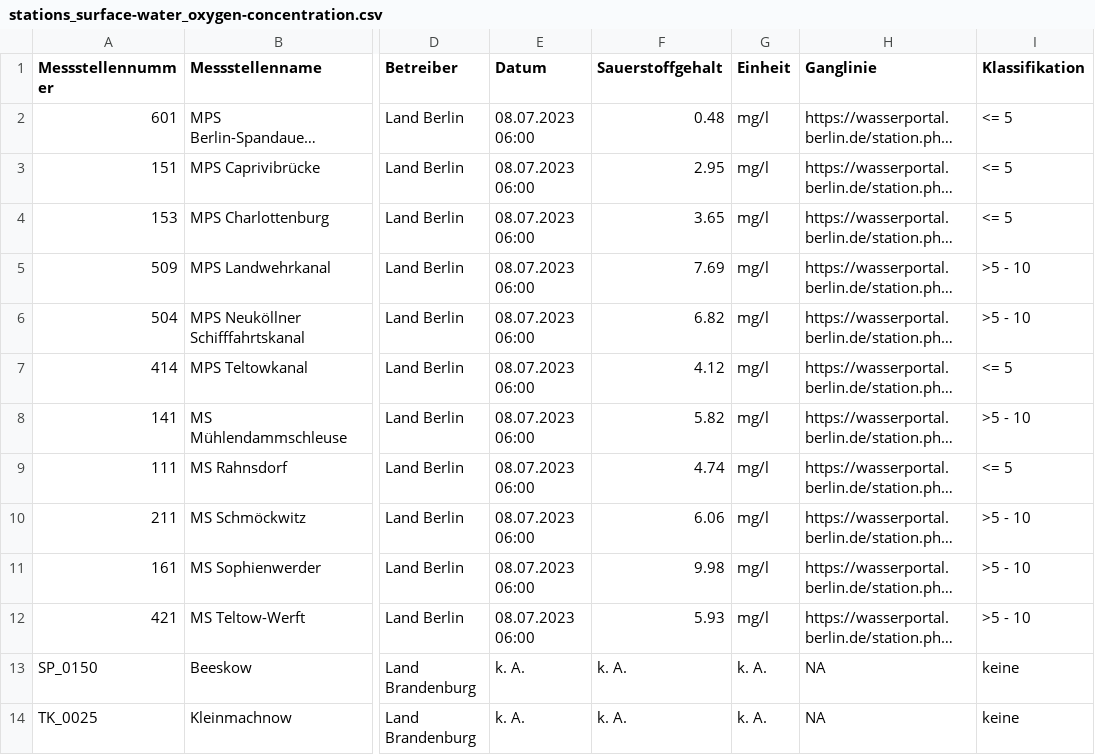
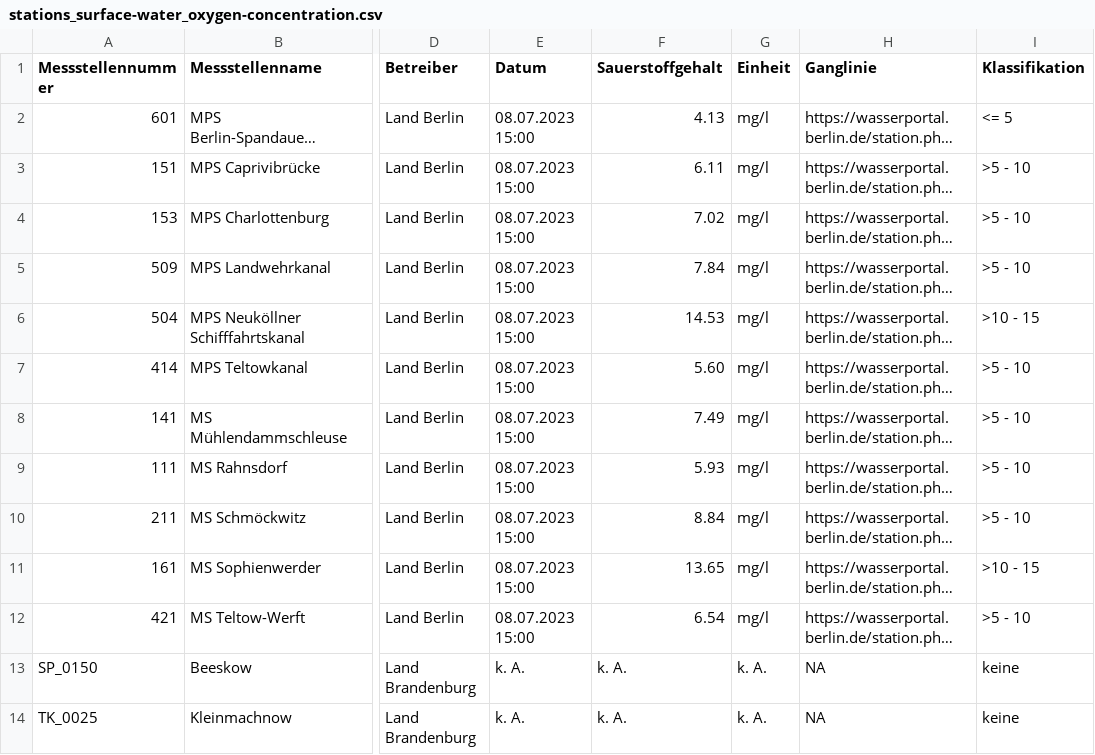
Before and after one commit to KWB-R/wasserportal, a CSV file: stations_surface-water_oxygen-concentration.csv, drawn as a sheet; only a part is shown, gaps mark what is left out; long unchanged cells end in …; the diff names each change by its address in the sheet, - before the commit and + after, or states it on an @@ line.

```diff
--- a/stations_surface-water_oxygen-concentration.csv
+++ b/stations_surface-water_oxygen-concentration.csv
-E2:E12 (Datum): 08.07.2023 06:00
+E2:E12 (Datum): 08.07.2023 15:00
-F2 (Sauerstoffgehalt): 0.48
+F2 (Sauerstoffgehalt): 4.13
-F3 (Sauerstoffgehalt): 2.95
+F3 (Sauerstoffgehalt): 6.11
-I3:I4 (Klassifikation): <= 5
+I3:I4 (Klassifikation): >5 - 10
-F4 (Sauerstoffgehalt): 3.65
+F4 (Sauerstoffgehalt): 7.02
-F5 (Sauerstoffgehalt): 7.69
+F5 (Sauerstoffgehalt): 7.84
-F6 (Sauerstoffgehalt): 6.82
+F6 (Sauerstoffgehalt): 14.53
-I6 (Klassifikation): >5 - 10
+I6 (Klassifikation): >10 - 15
-F7 (Sauerstoffgehalt): 4.12
+F7 (Sauerstoffgehalt): 5.60
-I7 (Klassifikation): <= 5
+I7 (Klassifikation): >5 - 10
-F8 (Sauerstoffgehalt): 5.82
+F8 (Sauerstoffgehalt): 7.49
-F9 (Sauerstoffgehalt): 4.74
+F9 (Sauerstoffgehalt): 5.93
-I9 (Klassifikation): <= 5
+I9 (Klassifikation): >5 - 10
-F10 (Sauerstoffgehalt): 6.06
+F10 (Sauerstoffgehalt): 8.84
-F11 (Sauerstoffgehalt): 9.98
+F11 (Sauerstoffgehalt): 13.65
-I11 (Klassifikation): >5 - 10
+I11 (Klassifikation): >10 - 15
-F12 (Sauerstoffgehalt): 5.93
+F12 (Sauerstoffgehalt): 6.54
```
Also changed, not shown: stations_surface-water_conductivity.csv, stations_surface-water_flow.csv, 13 other files.
